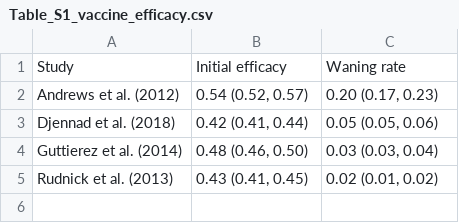
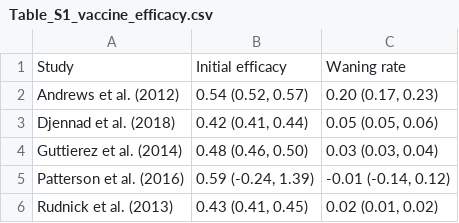
Before and after one commit to deusthindwa/optimal.age.targeting.pneumo.vaccines, a CSV file: output/Table_S1_vaccine_efficacy.csv, drawn as a sheet.

```diff
--- a/output/Table_S1_vaccine_efficacy.csv
+++ b/output/Table_S1_vaccine_efficacy.csv
@@ -4,2 +4,3 @@ Djennad et al. (2018),"0.42 (0.41, 0.44)","0.05 (0.05, 0.06)"
 Guttierez et al. (2014),"0.48 (0.46, 0.50)","0.03 (0.03, 0.04)"
+Patterson et al. (2016),"0.59 (-0.24, 1.39)","-0.01 (-0.14, 0.12)"
 Rudnick et al. (2013),"0.43 (0.41, 0.45)","0.02 (0.01, 0.02)"
```
Also changed, not shown: output/Table_S2_prop_averted_cases_65y_vax.csv, 25 other files.
